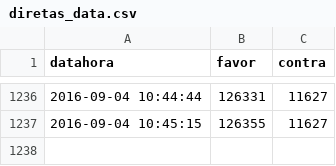
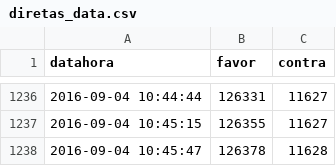
Before and after one commit to joaomeirelles/raspa_senado_ecidadania, a CSV file: diretas_data.csv, drawn as a sheet; only a part is shown, gaps mark what is left out; the diff names each change by its address in the sheet, - before the commit and + after, or states it on an @@ line.

```diff
--- a/diretas_data.csv
+++ b/diretas_data.csv
+row 1238: 2016-09-04 10:45:47 | 126378 | 11628
```
Also changed, not shown: 1 other file.
